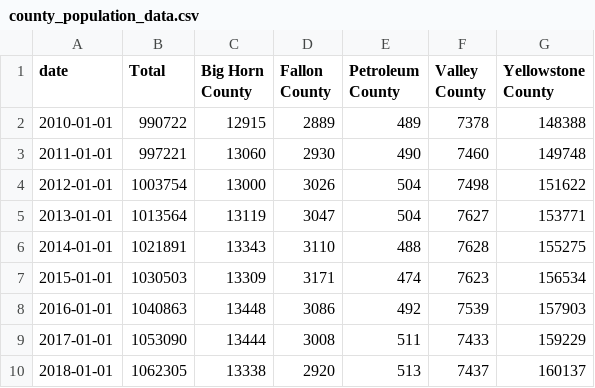
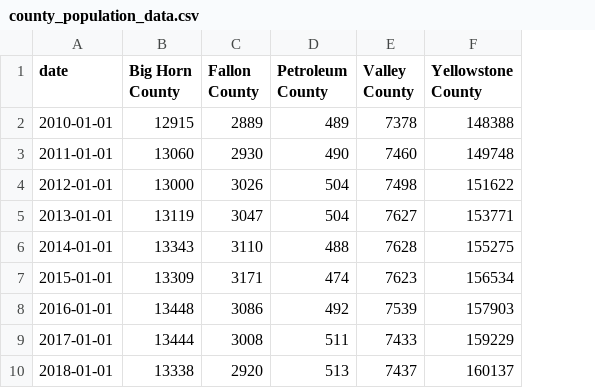
Before and after one commit to hannahjordanUM/Data_Vis_Repo, a CSV file: county_population_data.csv, drawn as a sheet; the diff names each change by its address in the sheet, - before the commit and + after, or states it on an @@ line.

Commit message:
ok

```diff
--- a/county_population_data.csv
+++ b/county_population_data.csv
-column B (Total), rows 2-10: 990722 | 997221 | 1003754 | 1013564 | 1021891 | 1030503 | 1040863 | 1053090 | 1062305
```
